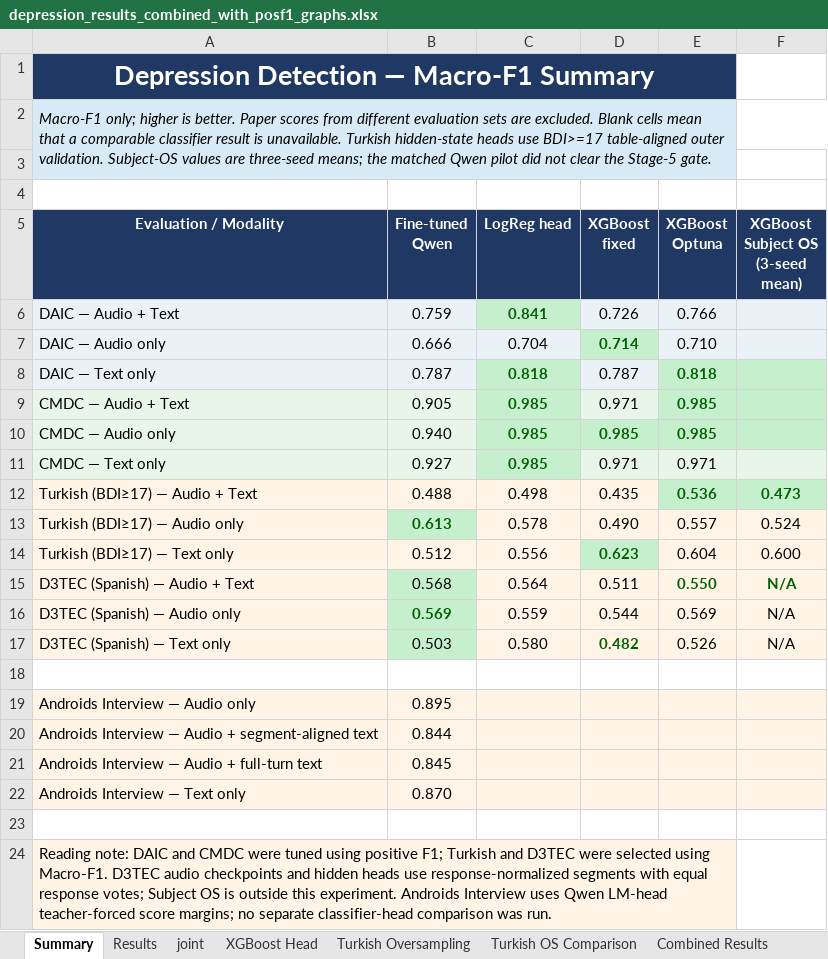
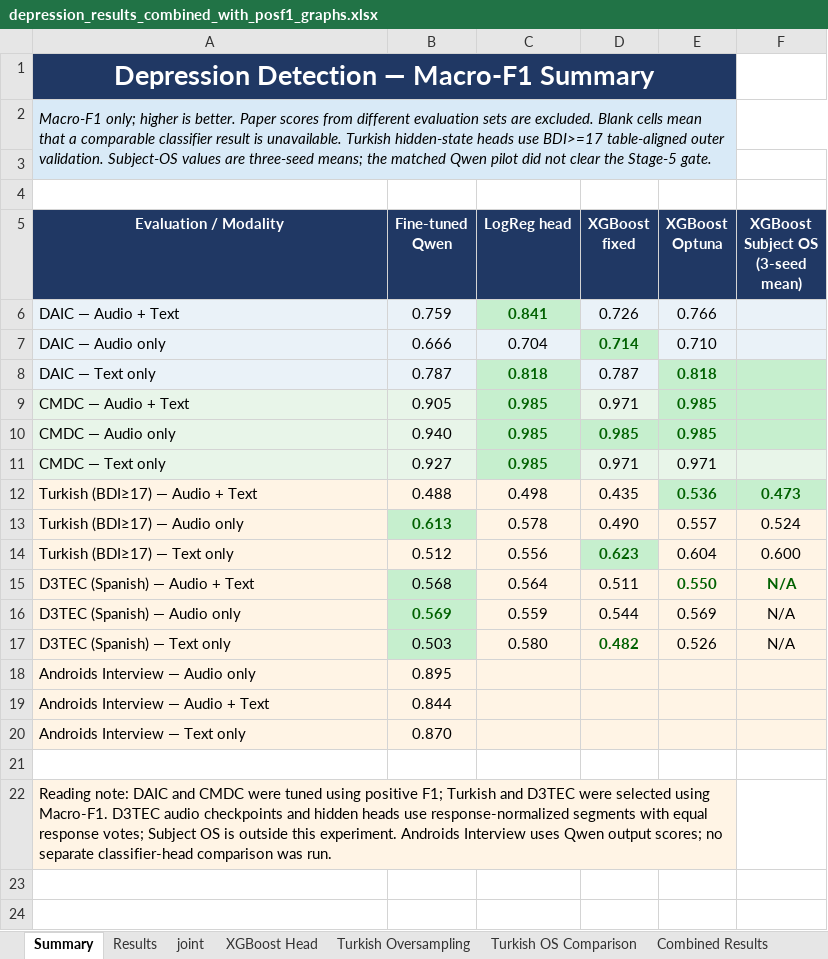
Before and after one commit to emreYilmaz28845/LLM-Depression, an Excel workbook: depression_results_combined_with_posf1_graphs.xlsx, sheet Summary, drawn as a sheet; values as stored, in another font and other column widths than the file's, no borders; charts and pictures not drawn; removed rows and columns are numbered as before the commit, all else as after; the diff names each change by its address in the sheet, - before the commit and + after, or states it on an @@ line.

Commit message:
Refine Androids workbook rows

```diff
--- a/depression_results_combined_with_posf1_graphs.xlsx (sheet Summary)
+++ b/depression_results_combined_with_posf1_graphs.xlsx (sheet Summary)
-row 18: (empty)
-A19 (Evaluation / Modality): Androids Interview — Audio + segment-aligned text
+A19 (Evaluation / Modality): Androids Interview — Audio + Text
-row 21: Androids Interview — Audio + full-turn text | 0.845
-A22 (Evaluation / Modality): …uses Qwen LM-head teacher-forced score margins; no separate…
+A22 (Evaluation / Modality): …uses Qwen output scores; no separate…
```
Also changed, not shown: sheet Combined Results, sheet Results, sheet Androids PosF1 Graph, charts or pictures.
